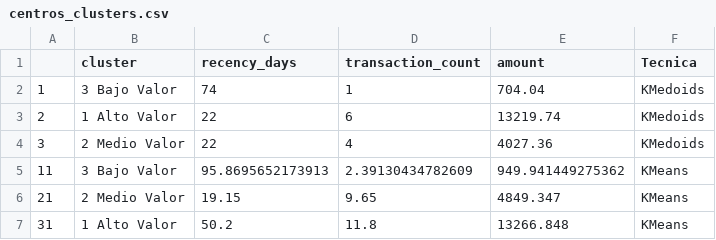
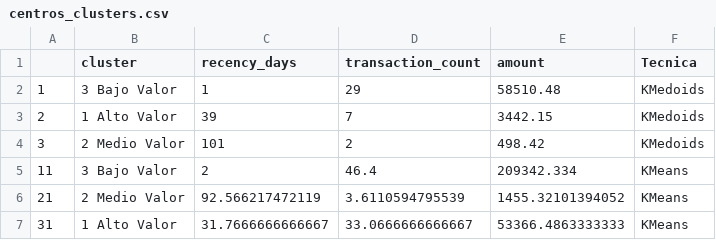
Before and after one commit to joaguilar/CienciasDeDatos, a CSV file: 05_Mineria_De_Datos/ProyectoFinal/centros_clusters.csv, drawn as a sheet.

Commit message:
Paises a los clusters

```diff
--- a/05_Mineria_De_Datos/ProyectoFinal/centros_clusters.csv
+++ b/05_Mineria_De_Datos/ProyectoFinal/centros_clusters.csv
@@ -1,7 +1,7 @@
 "","cluster","recency_days","transaction_count","amount","Tecnica"
-"1","3 Bajo Valor",74,1,704.04,"KMedoids"
-"2","1 Alto Valor",22,6,13219.74,"KMedoids"
-"3","2 Medio Valor",22,4,4027.36,"KMedoids"
-"11","3 Bajo Valor",95.8695652173913,2.39130434782609,949.941449275362,"KMeans"
-"21","2 Medio Valor",19.15,9.65,4849.347,"KMeans"
-"31","1 Alto Valor",50.2,11.8,13266.848,"KMeans"
+"1","3 Bajo Valor",1,29,58510.48,"KMedoids"
+"2","1 Alto Valor",39,7,3442.15,"KMedoids"
+"3","2 Medio Valor",101,2,498.42,"KMedoids"
+"11","3 Bajo Valor",2,46.4,209342.334,"KMeans"
+"21","2 Medio Valor",92.566217472119,3.6110594795539,1455.32101394052,"KMeans"
+"31","1 Alto Valor",31.7666666666667,33.0666666666667,53366.4863333333,"KMeans"
```
Also changed, not shown: 2 other files.
